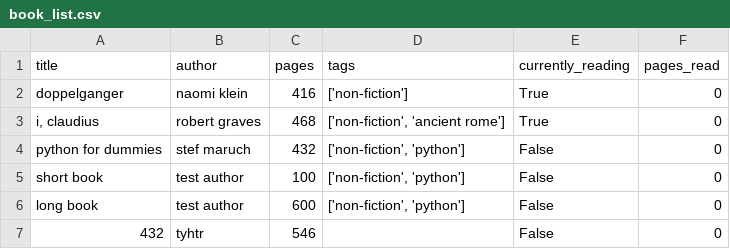
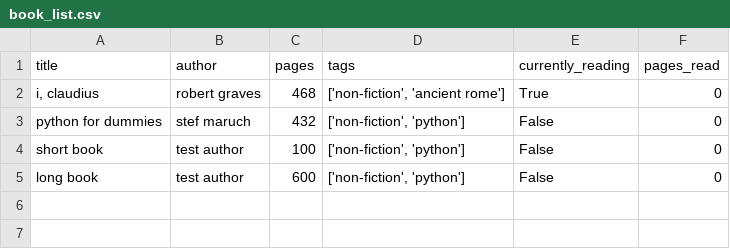
Before and after one commit to tobyfehily/T1A3, a CSV file: book_list.csv, drawn as a sheet.

Commit message:
Refactored delete book

```diff
--- a/book_list.csv
+++ b/book_list.csv
@@ -1,3 +1,2 @@
 title,author,pages,tags,currently_reading,pages_read
-doppelganger,naomi klein,416,['non-fiction'],True,0
 "i, claudius",robert graves,468,"['non-fiction', 'ancient rome']",True,0
@@ -6,2 +5 @@ short book,test author,100,"['non-fiction', 'python']",False,0
 long book,test author,600,"['non-fiction', 'python']",False,0
-432,tyhtr,546,,False,0
```
Also changed, not shown: 3 other files.
